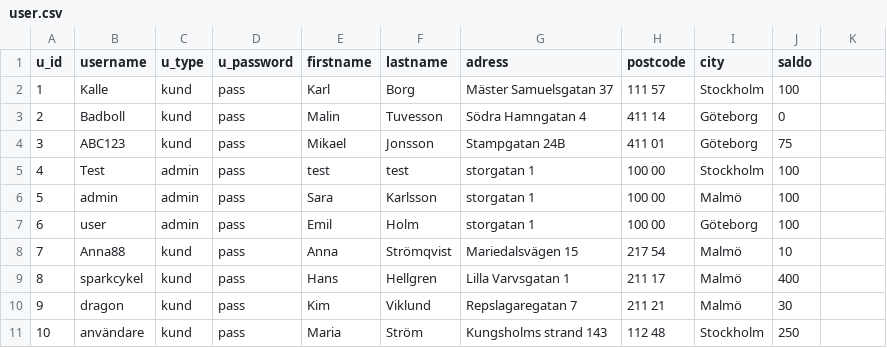
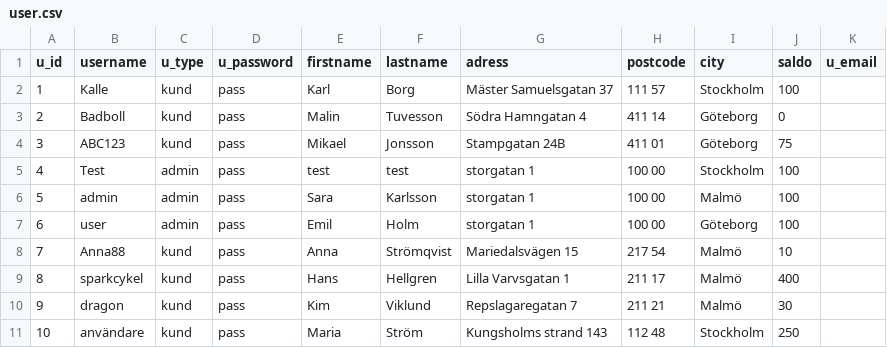
Before and after one commit to bjornmolin90/vteam15, a CSV file: db/user.csv, drawn as a sheet; the diff names each change by its address in the sheet, - before the commit and + after, or states it on an @@ line.

```diff
--- a/db/user.csv
+++ b/db/user.csv
-K1: (empty)
+K1: u_email
```
Also changed, not shown: 3 other files.
